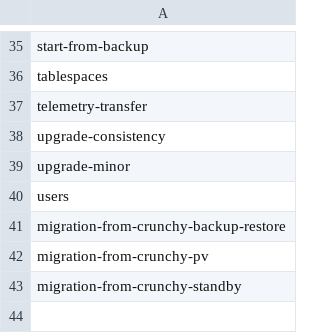
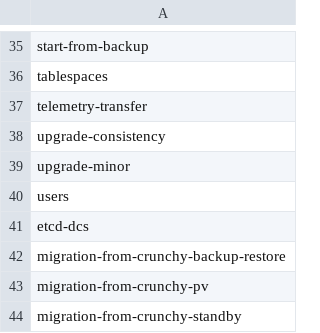
Before and after one commit to percona/percona-postgresql-operator, a CSV file: e2e-tests/run-release.csv, drawn as a sheet; only a part is shown, gaps mark what is left out.

Commit message:
Update run-release.csv

```diff
--- a/e2e-tests/run-release.csv
+++ b/e2e-tests/run-release.csv
@@ -40,2 +40,3 @@ upgrade-minor
 users
+etcd-dcs
 migration-from-crunchy-backup-restore
```
